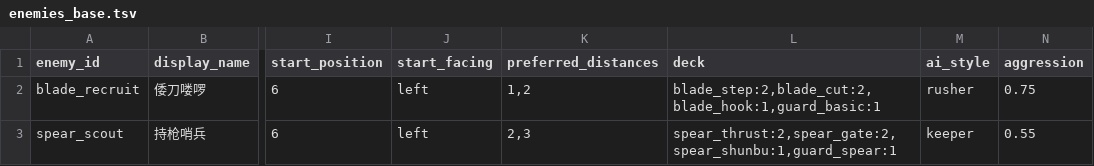
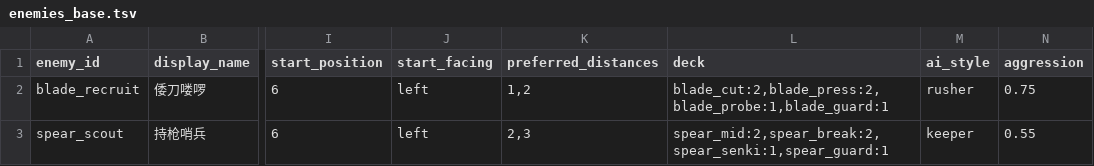
Before and after one commit to chengquansen-comments/canghaidiming, a TSV file: data/enemy_sets/enemies_base.tsv, drawn as a sheet; only a part is shown, gaps mark what is left out; the diff names each change by its address in the sheet, - before the commit and + after, or states it on an @@ line.

Commit message:
data: align base enemy decks with real card ids

```diff
--- a/data/enemy_sets/enemies_base.tsv
+++ b/data/enemy_sets/enemies_base.tsv
-L2 (deck): blade_step:2,blade_cut:2,blade_hook:1,guard_basic:1
+L2 (deck): blade_cut:2,blade_press:2,blade_probe:1,blade_guard:1
-L3 (deck): spear_thrust:2,spear_gate:2,spear_shunbu:1,guard_spear:1
+L3 (deck): spear_mid:2,spear_break:2,spear_senki:1,spear_guard:1
```
